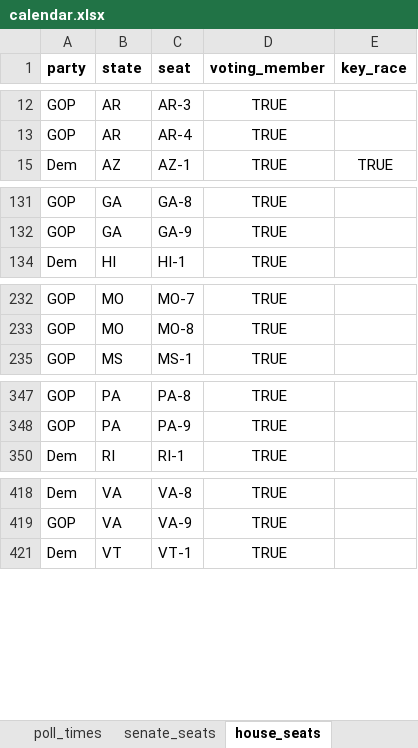
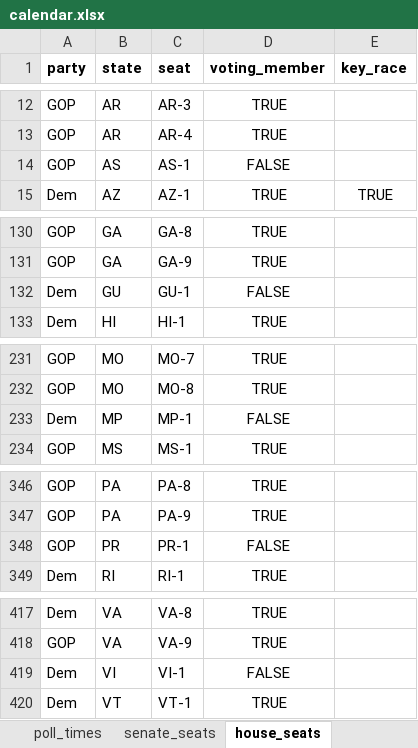
Before and after one commit to nprapps/elections18-general, an Excel workbook: data/calendar.xlsx, sheet house_seats, drawn as a sheet; only a part is shown, gaps mark what is left out; values as stored, in another font and other column widths than the file's, no borders; charts and pictures and conditional formats not drawn; the diff names each change by its address in the sheet, - before the commit and + after, or states it on an @@ line.

```diff
--- a/data/calendar.xlsx (sheet house_seats)
+++ b/data/calendar.xlsx (sheet house_seats)
@@ row 14 unhidden: GOP | AS | AS-1 | FALSE @@
@@ row 132 unhidden: Dem | GU | GU-1 | FALSE @@
+row 233: Dem | MP | MP-1 | FALSE
+row 348: GOP | PR | PR-1 | FALSE
@@ row 419 unhidden: Dem | VI | VI-1 | FALSE @@
```
Also changed, not shown: sheet ballot_measures, hidden cells, 2 other files.
